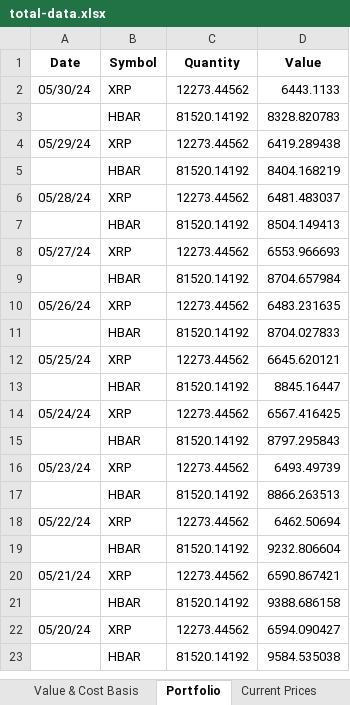
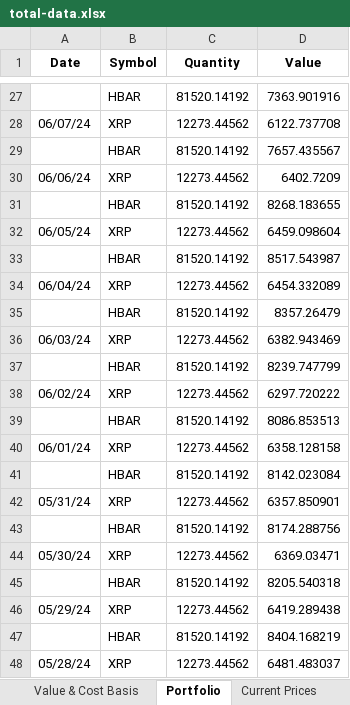
Before and after one commit to jtheriault17/crypto-excel, an Excel workbook: workbooks/total-data.xlsx, sheet Portfolio, drawn as a sheet; only a part is shown, gaps mark what is left out; the shorter side is filled out with more unchanged rows; values as stored, in another font and other column widths than the file's, no borders; addresses are those after the commit; the diff covers the shown part only; the diff names each change by its address in the sheet, - before the commit and + after, or states it on an @@ line.

```diff
--- a/workbooks/total-data.xlsx (sheet Portfolio)
+++ b/workbooks/total-data.xlsx (sheet Portfolio)
+row 27:  | HBAR | 81520.14192 | 7363.901916
+row 28: 06/07/24 | XRP | 12273.44562 | 6122.737708
+row 29:  | HBAR | 81520.14192 | 7657.435567
+row 30: 06/06/24 | XRP | 12273.44562 | 6402.7209
+row 31:  | HBAR | 81520.14192 | 8268.183655
+row 32: 06/05/24 | XRP | 12273.44562 | 6459.098604
+row 33:  | HBAR | 81520.14192 | 8517.543987
+row 34: 06/04/24 | XRP | 12273.44562 | 6454.332089
+row 35:  | HBAR | 81520.14192 | 8357.26479
+row 36: 06/03/24 | XRP | 12273.44562 | 6382.943469
+row 37:  | HBAR | 81520.14192 | 8239.747799
+row 38: 06/02/24 | XRP | 12273.44562 | 6297.720222
+row 39:  | HBAR | 81520.14192 | 8086.853513
+row 40: 06/01/24 | XRP | 12273.44562 | 6358.128158
+row 41:  | HBAR | 81520.14192 | 8142.023084
+row 42: 05/31/24 | XRP | 12273.44562 | 6357.850901
+row 43:  | HBAR | 81520.14192 | 8174.288756
-D44 (Value): 6443.1133
+D44 (Value): 6369.03471
-D45 (Value): 8328.820783
+D45 (Value): 8205.540318
```
Also changed, not shown: 25 added rows elsewhere in this sheet, sheet Value & Cost Basis, sheet Current Prices, workbooks/Transactions.xlsm, workbooks/after-sales.xlsx, 21 other files.
